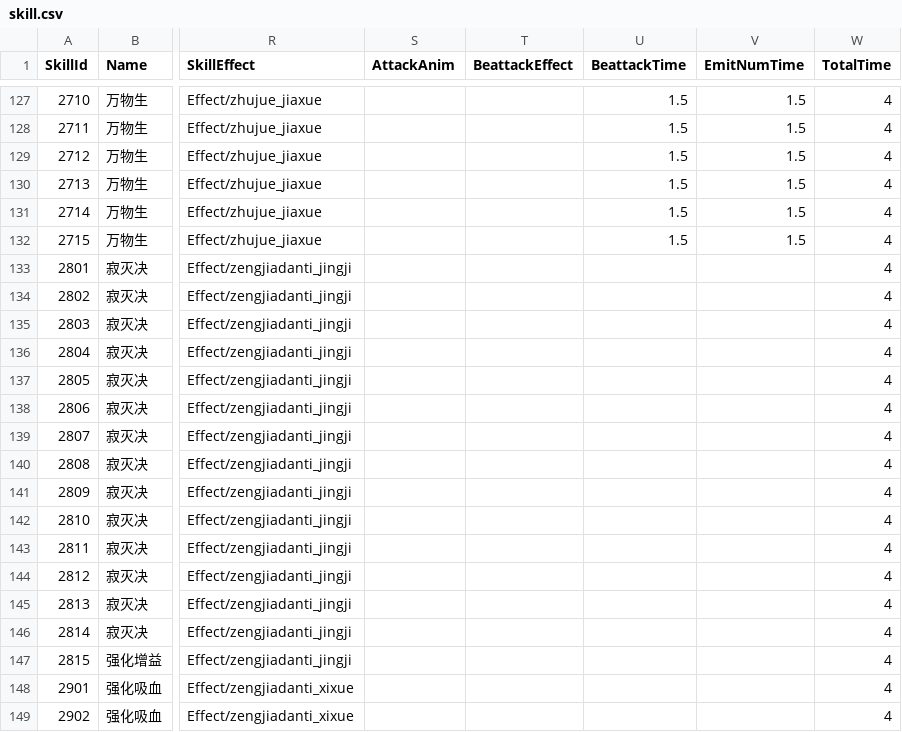
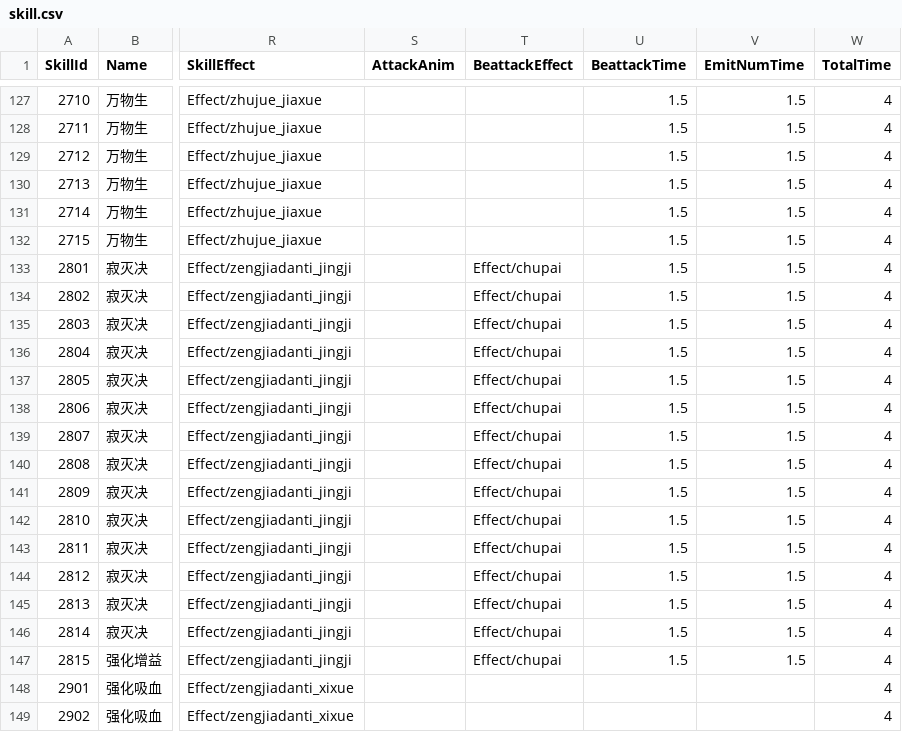
Before and after one commit to kevinnewkevin/xiyou, a CSV file: trunk/config/tables/skill.csv, drawn as a sheet; only a part is shown, gaps mark what is left out; the diff names each change by its address in the sheet, - before the commit and + after, or states it on an @@ line.

```diff
--- a/trunk/config/tables/skill.csv
+++ b/trunk/config/tables/skill.csv
-T133:T147 (BeattackEffect): (empty)
+T133:T147 (BeattackEffect): Effect/chupai
-U133:U147 (BeattackTime): (empty)
+U133:U147 (BeattackTime): 1.5
-V133:V147 (EmitNumTime): (empty)
+V133:V147 (EmitNumTime): 1.5
```
